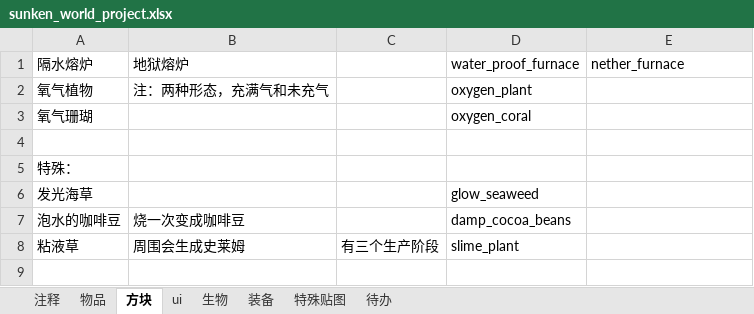
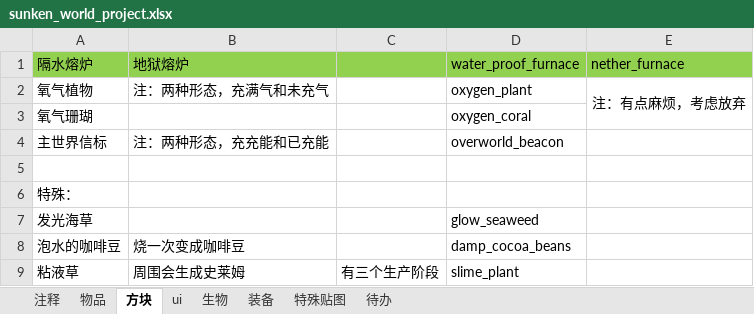
Before and after one commit to M-F-R-F/Sunken-World, an Excel workbook: sunken_world_project.xlsx, sheet 方块, drawn as a sheet; values as stored, in another font and other column widths than the file's, no borders; the diff names each change by its address in the sheet, - before the commit and + after, or states it on an @@ line.

```diff
--- a/sunken_world_project.xlsx (sheet 方块)
+++ b/sunken_world_project.xlsx (sheet 方块)
-A1:E1 fill: none
+A1:E1 fill: #92D050
-E2 (nether_furnace): (empty)
+E2 (nether_furnace): 注：有点麻烦，考虑放弃
+E2:E3 merged
+row 4: 主世界信标 | 注：两种形态，充充能和已充能 |  | overworld_beacon
```
Also changed, not shown: sheet 装备, sheet 注释, sheet 生物, 12 other files.
